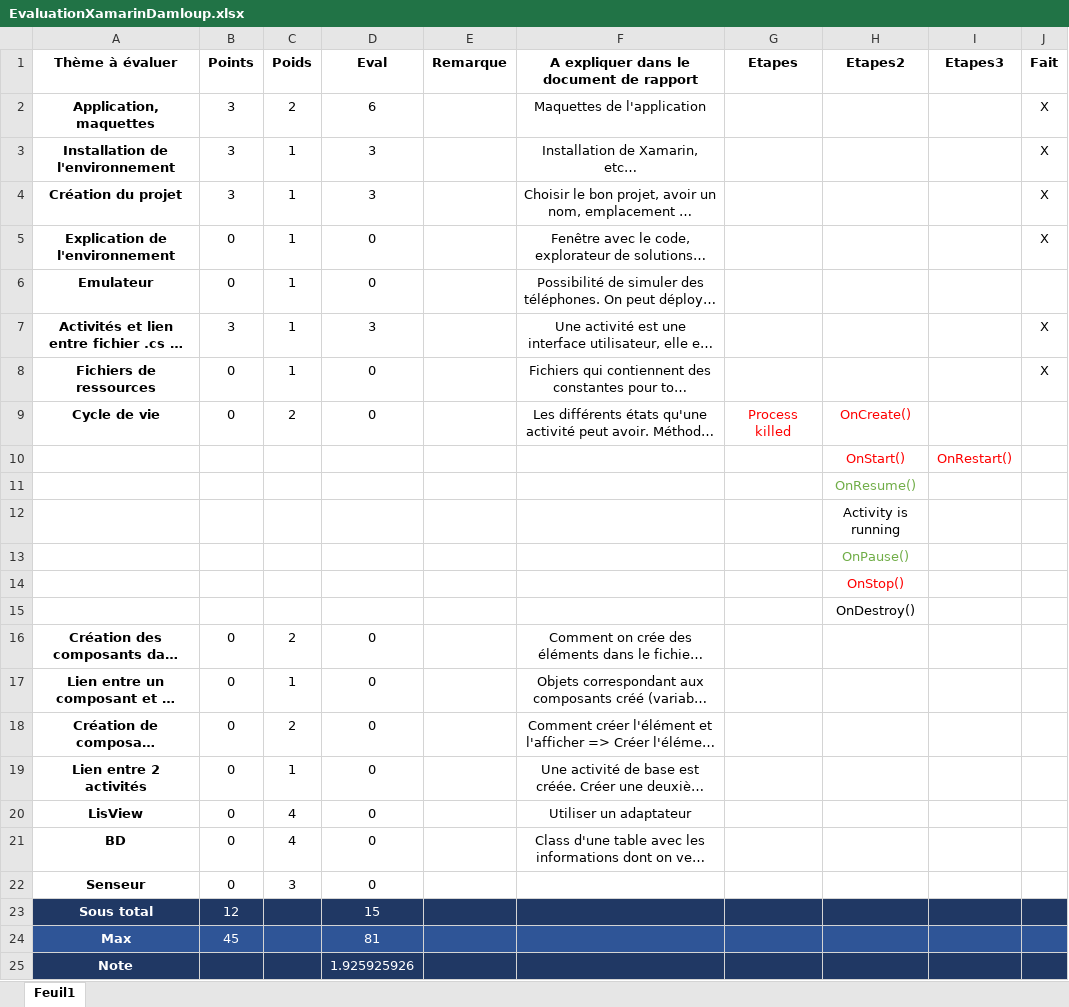
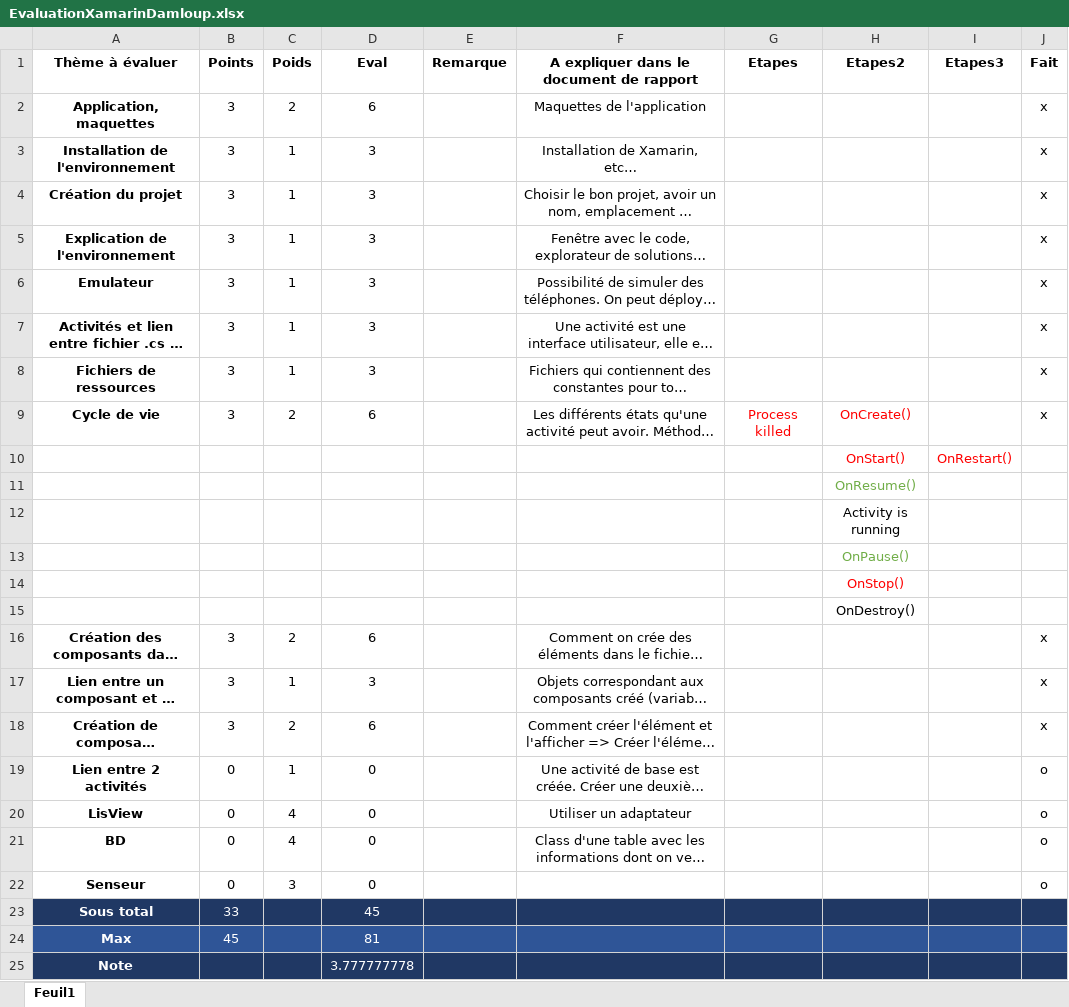
Before and after one commit to dam277/C_ETML-Cours, an Excel workbook: 02-Documents/01-Rapports/EvaluationXamarinDamloup.xlsx, sheet Feuil1, drawn as a sheet; long unchanged cells end in …; values as stored, in another font and other column widths than the file's, no borders; conditional formats and table styles not drawn; the diff names each change by its address in the sheet, - before the commit and + after, or states it on an @@ line.

```diff
--- a/02-Documents/01-Rapports/EvaluationXamarinDamloup.xlsx (sheet Feuil1)
+++ b/02-Documents/01-Rapports/EvaluationXamarinDamloup.xlsx (sheet Feuil1)
-J2:J5 (Fait): X
+J2:J5 (Fait): x
-B5:B6 (Points): 0
+B5:B6 (Points): 3
-D5:D6 (Eval): 0
+D5:D6 (Eval): 3
-J6 (Fait): (empty)
+J6 (Fait): x
-J7:J8 (Fait): X
+J7:J8 (Fait): x
-B8:B9 (Points): 0
+B8:B9 (Points): 3
-D8 (Eval): 0
+D8 (Eval): 3
-D9 (Eval): 0
+D9 (Eval): 6
-J9 (Fait): (empty)
+J9 (Fait): x
-B16:B18 (Points): 0
+B16:B18 (Points): 3
-D16 (Eval): 0
+D16 (Eval): 6
-J16:J18 (Fait): (empty)
+J16:J18 (Fait): x
-D17 (Eval): 0
+D17 (Eval): 3
-D18 (Eval): 0
+D18 (Eval): 6
-J19:J22 (Fait): (empty)
+J19:J22 (Fait): o
-B23 (Points): 12
+B23 (Points): 33
-D23 (Eval): 15
+D23 (Eval): 45
-D25 (Eval): 1.925925926
+D25 (Eval): 3.777777778
```
Also changed, not shown: formulas that keep their value, 1 other file.
